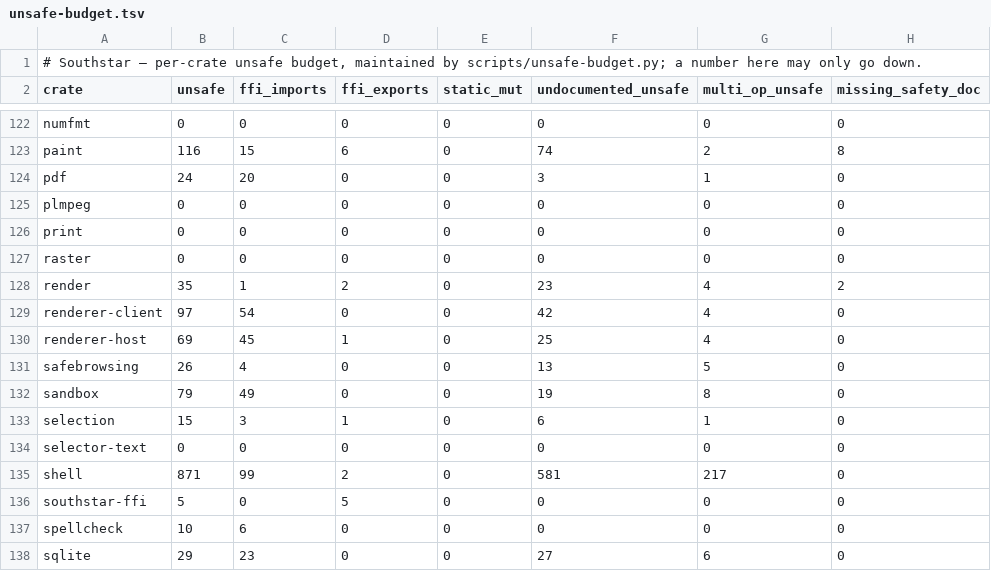
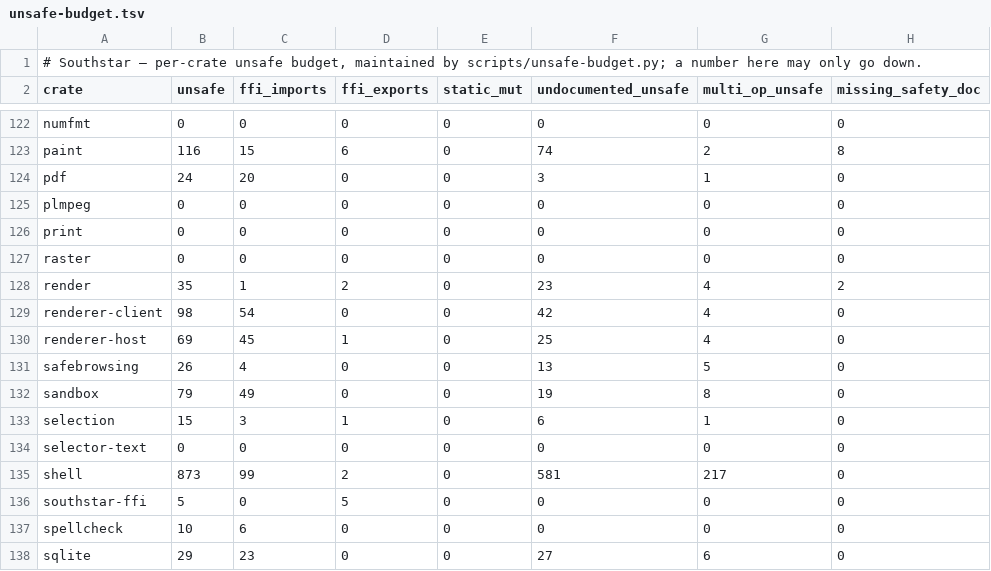
Before and after one commit to nordstjernen-web/southstar-browser, a TSV file: rust/unsafe-budget.tsv, drawn as a sheet; only a part is shown, gaps mark what is left out.

```diff
--- a/rust/unsafe-budget.tsv
+++ b/rust/unsafe-budget.tsv
@@ -128,3 +128,3 @@ raster	0	0	0	0	0	0	0
 render	35	1	2	0	23	4	2
-renderer-client	97	54	0	0	42	4	0
+renderer-client	98	54	0	0	42	4	0
 renderer-host	69	45	1	0	25	4	0
@@ -134,3 +134,3 @@ selection	15	3	1	0	6	1	0
 selector-text	0	0	0	0	0	0	0
-shell	871	99	2	0	581	217	0
+shell	873	99	2	0	581	217	0
 southstar-ffi	5	0	5	0	0	0	0
```
Also changed, not shown: 4 other files.
